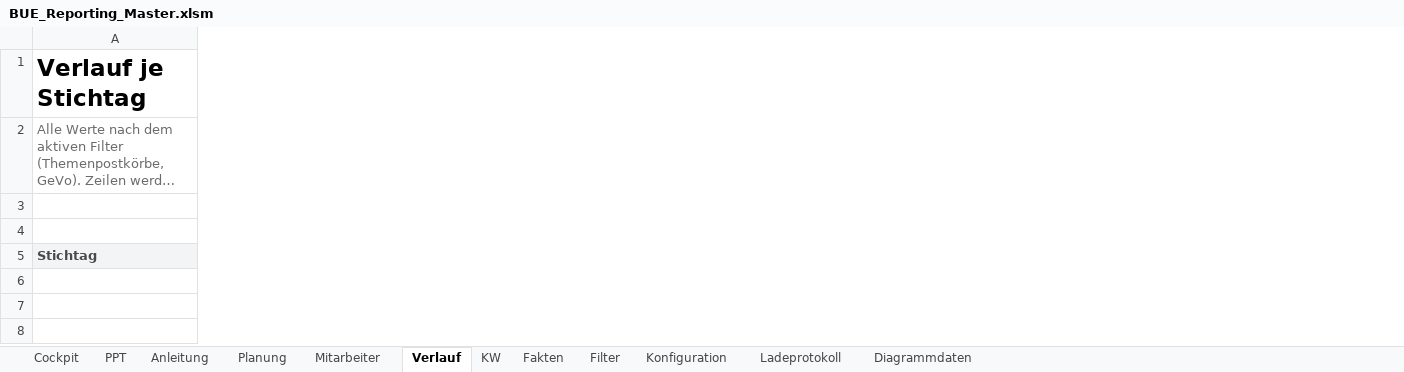
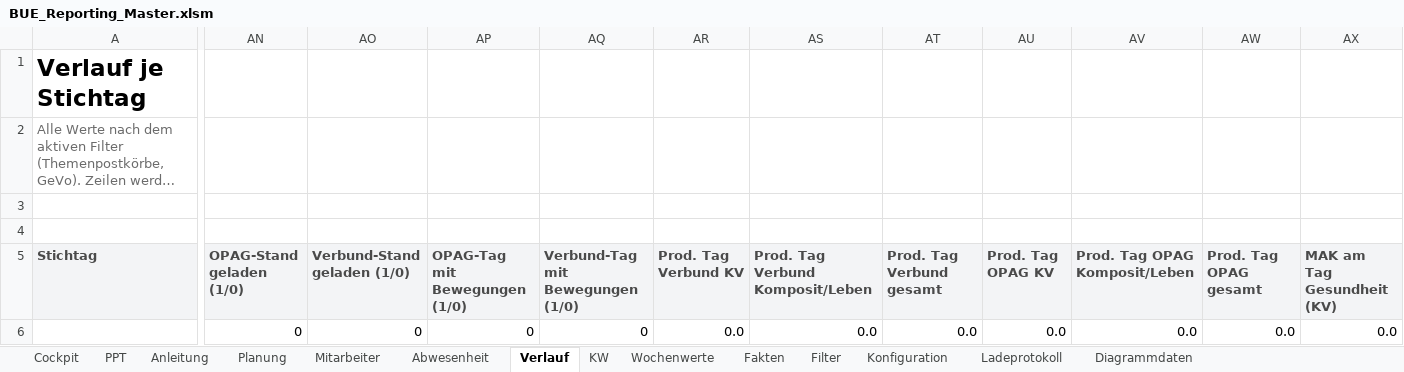
Before and after one commit to brenneisen-e/emailimport, an Excel workbook: bue-reporting/BUE_Reporting_Master.xlsm, sheet Verlauf, drawn as a sheet; only a part is shown, gaps mark what is left out; long unchanged cells end in …; values as stored, in another font and other column widths than the file's, no borders; the diff covers the shown part only; the diff names each change by its address in the sheet, - before the commit and + after, or states it on an @@ line.

```diff
--- a/bue-reporting/BUE_Reporting_Master.xlsm (sheet Verlauf)
+++ b/bue-reporting/BUE_Reporting_Master.xlsm (sheet Verlauf)
+sheet tab: Abwesenheit
+sheet tab: Wochenwerte
+column AN (OPAG-Stand geladen (1/0)), row 6: 0
+column AO (Verbund-Stand geladen (1/0)), row 6: 0
+column AP (OPAG-Tag mit Bewegungen (1/0)), row 6: 0
+column AQ (Verbund-Tag mit Bewegungen (1/0)), row 6: 0
+column AR (Prod. Tag Verbund KV), row 6: 0.0
+column AS (Prod. Tag Verbund Komposit/Leben), row 6: 0.0
+column AT (Prod. Tag Verbund gesamt), row 6: 0.0
+column AU (Prod. Tag OPAG KV), row 6: 0.0
+column AV (Prod. Tag OPAG Komposit/Leben), row 6: 0.0
+column AW (Prod. Tag OPAG gesamt), row 6: 0.0
+column AX (MAK am Tag Gesundheit (KV)), row 6: 0.0
```
Also changed, not shown: 2 added columns, 2 edited cells and cell formats elsewhere in this sheet, sheet Diagrammdaten, sheet Planung, sheet KW, sheet Cockpit, sheet Filter, sheet Anleitung, 3 more sheets, formulas that keep their value, charts or pictures, 5 other files.
